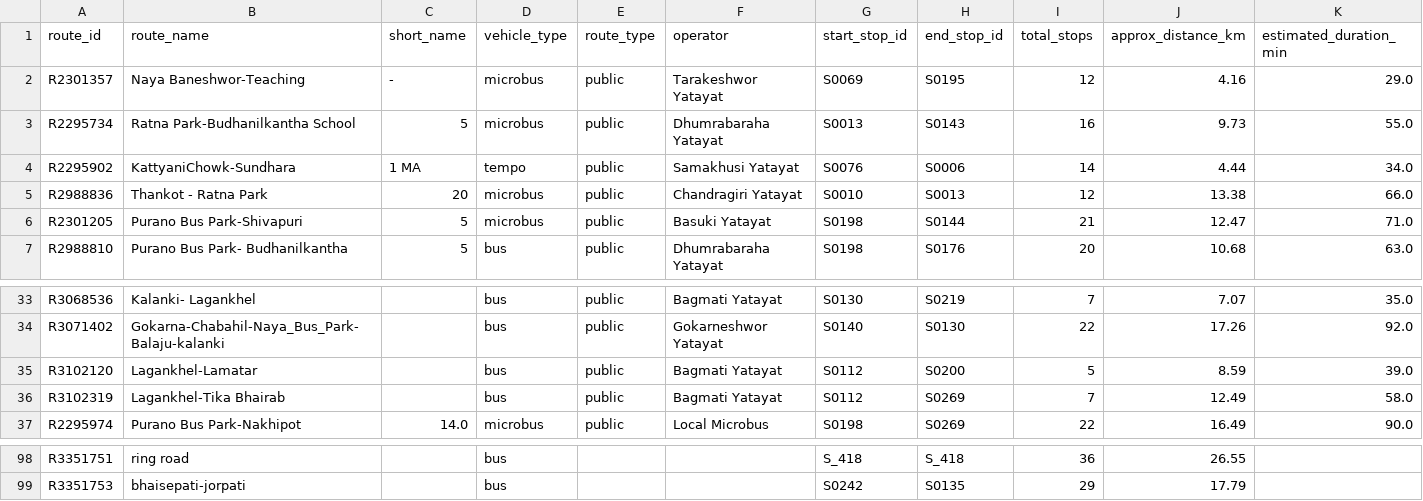
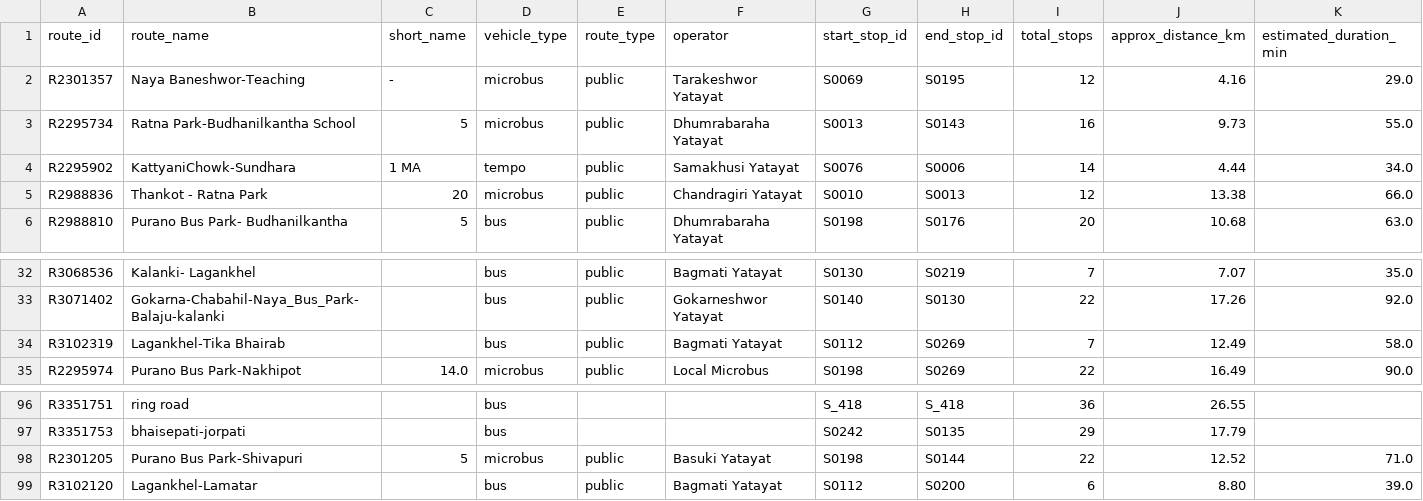
Before and after one commit to dineshbhatta012/minor-project-BE, a CSV file: data/processed/routes_clean.csv, drawn as a sheet; only a part is shown, gaps mark what is left out; removed rows and columns are numbered as before the commit, all else as after; rows hold the shown columns only; the diff names each change by its address in the sheet, - before the commit and + after, or states it on an @@ line.

```diff
--- a/data/processed/routes_clean.csv
+++ b/data/processed/routes_clean.csv
-row 6: R2301205 | Purano Bus Park-Shivapuri | 5 | microbus | public | Basuki Yatayat | S0198 | S0144 | 21 | 12.47 | 71.0
-row 35: R3102120 | Lagankhel-Lamatar |  | bus | public | Bagmati Yatayat | S0112 | S0200 | 5 | 8.59 | 39.0
+row 98: R2301205 | Purano Bus Park-Shivapuri | 5 | microbus | public | Basuki Yatayat | S0198 | S0144 | 22 | 12.52 | 71.0
+row 99: R3102120 | Lagankhel-Lamatar |  | bus | public | Bagmati Yatayat | S0112 | S0200 | 6 | 8.80 | 39.0
```
Also changed, not shown: data/processed/route_stops_clean.csv, data/processed/routes_clean_no_notes.csv, 2 other files.
